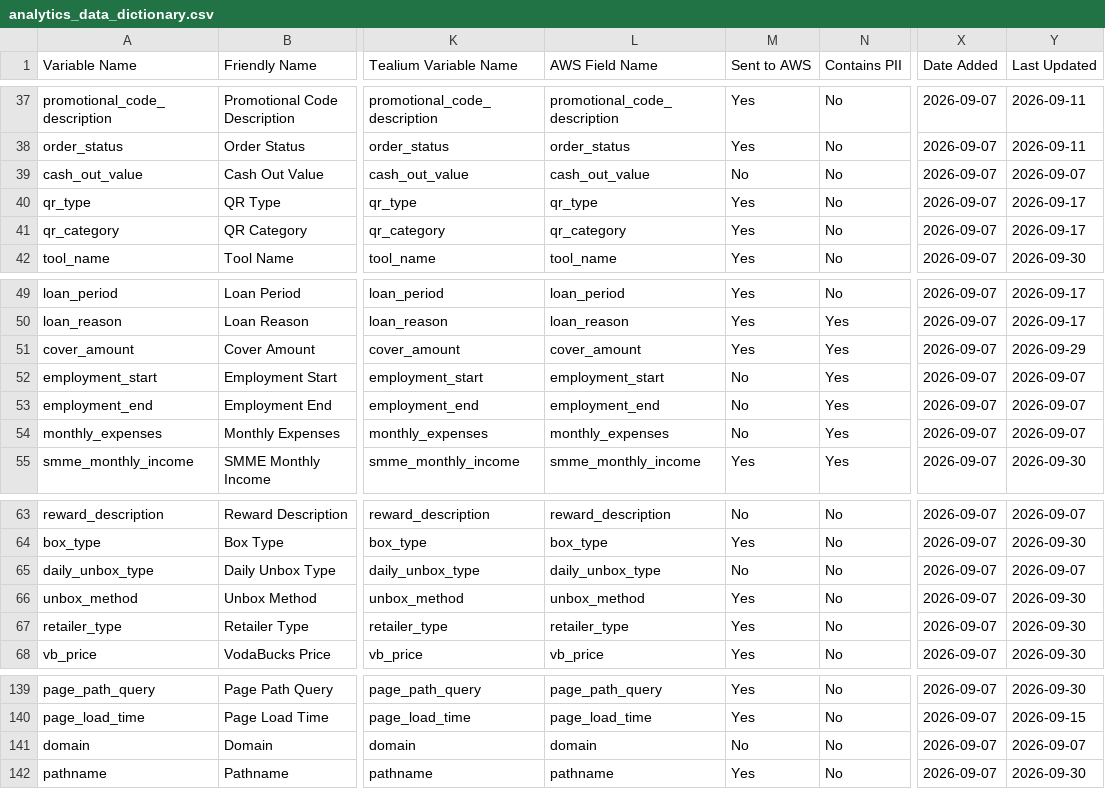
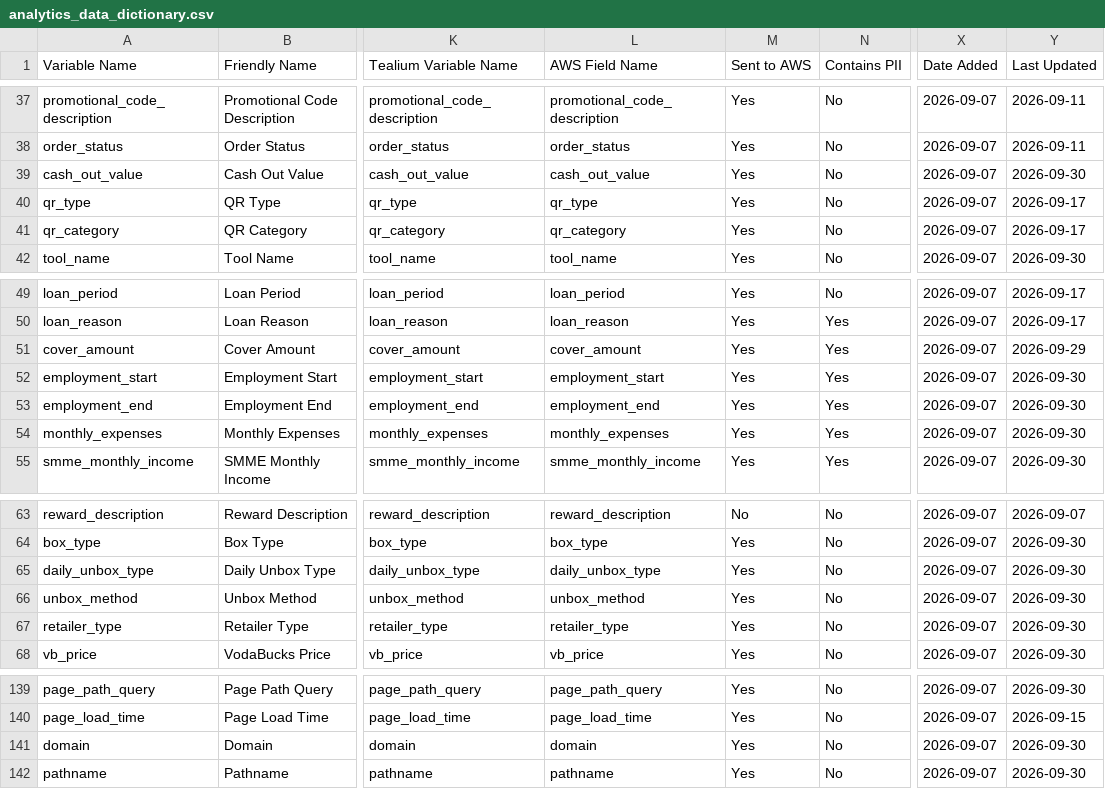
Before and after one commit to Nikhil-Lakha/Digital-Analytics-Data-Dictionary, a CSV file: data/analytics_data_dictionary.csv, drawn as a sheet; only a part is shown, gaps mark what is left out; the diff names each change by its address in the sheet, - before the commit and + after, or states it on an @@ line.

Commit message:
Bulk set Sent to AWS = Yes for 6 variables

```diff
--- a/data/analytics_data_dictionary.csv
+++ b/data/analytics_data_dictionary.csv
-M39 (Sent to AWS): No
+M39 (Sent to AWS): Yes
-Y39 (Last Updated): 2026-09-07
+Y39 (Last Updated): 2026-09-30
-M52:M54 (Sent to AWS): No
+M52:M54 (Sent to AWS): Yes
-Y52:Y54 (Last Updated): 2026-09-07
+Y52:Y54 (Last Updated): 2026-09-30
-M65 (Sent to AWS): No
+M65 (Sent to AWS): Yes
-Y65 (Last Updated): 2026-09-07
+Y65 (Last Updated): 2026-09-30
-M141 (Sent to AWS): No
+M141 (Sent to AWS): Yes
-Y141 (Last Updated): 2026-09-07
+Y141 (Last Updated): 2026-09-30
```
